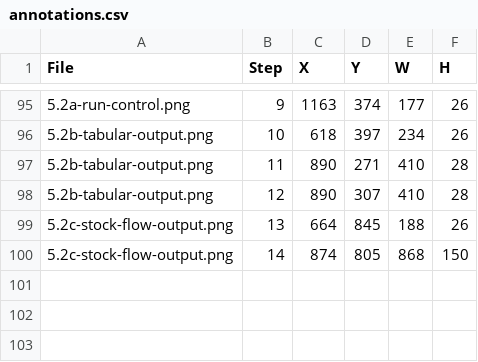
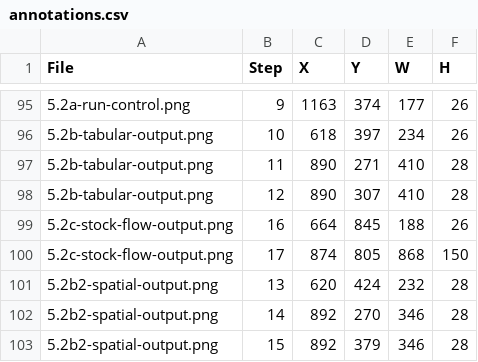
Before and after one commit to bsleeter/lucasCore, a CSV file: docs/guide/annotations.csv, drawn as a sheet; only a part is shown, gaps mark what is left out.

```diff
--- a/docs/guide/annotations.csv
+++ b/docs/guide/annotations.csv
@@ -98,3 +98,6 @@ File,Step,X,Y,W,H
 5.2b-tabular-output.png,12,890,307,410,28
-5.2c-stock-flow-output.png,13,664,845,188,26
-5.2c-stock-flow-output.png,14,874,805,868,150
+5.2c-stock-flow-output.png,16,664,845,188,26
+5.2c-stock-flow-output.png,17,874,805,868,150
+5.2b2-spatial-output.png,13,620,424,232,28
+5.2b2-spatial-output.png,14,892,270,346,28
+5.2b2-spatial-output.png,15,892,379,346,28
```
Also changed, not shown: docs/guide/crops.csv.
